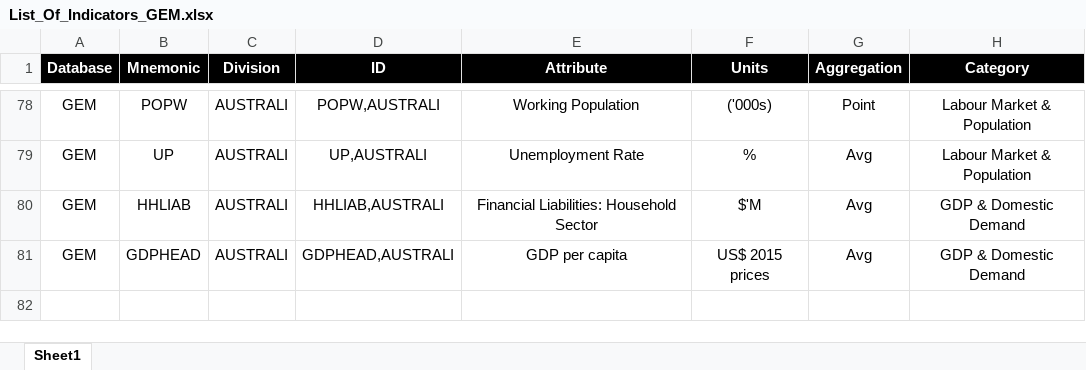
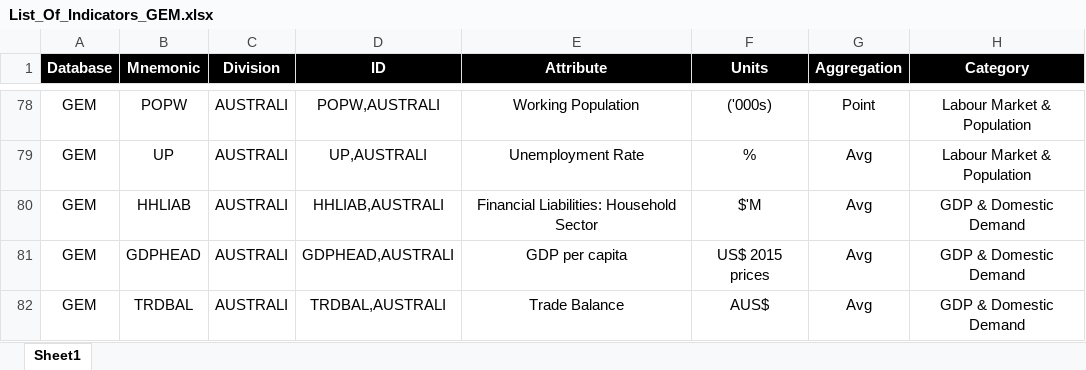
Before and after one commit to daniel-crook/scenario_dashboard, an Excel workbook: data processing/Input Files/List_Of_Indicators_GEM.xlsx, sheet Sheet1, drawn as a sheet; only a part is shown, gaps mark what is left out; values as stored, in another font and other column widths than the file's, no borders; the diff names each change by its address in the sheet, - before the commit and + after, or states it on an @@ line.

Commit message:
Adding Slow Growth V1 + Trade Balance Indicator

```diff
--- a/data processing/Input Files/List_Of_Indicators_GEM.xlsx (sheet Sheet1)
+++ b/data processing/Input Files/List_Of_Indicators_GEM.xlsx (sheet Sheet1)
+row 82: GEM | TRDBAL | AUSTRALI | TRDBAL,AUSTRALI | Trade Balance | AUS$ | Avg | GDP & Domestic Demand
```
Also changed, not shown: 2 other files.
